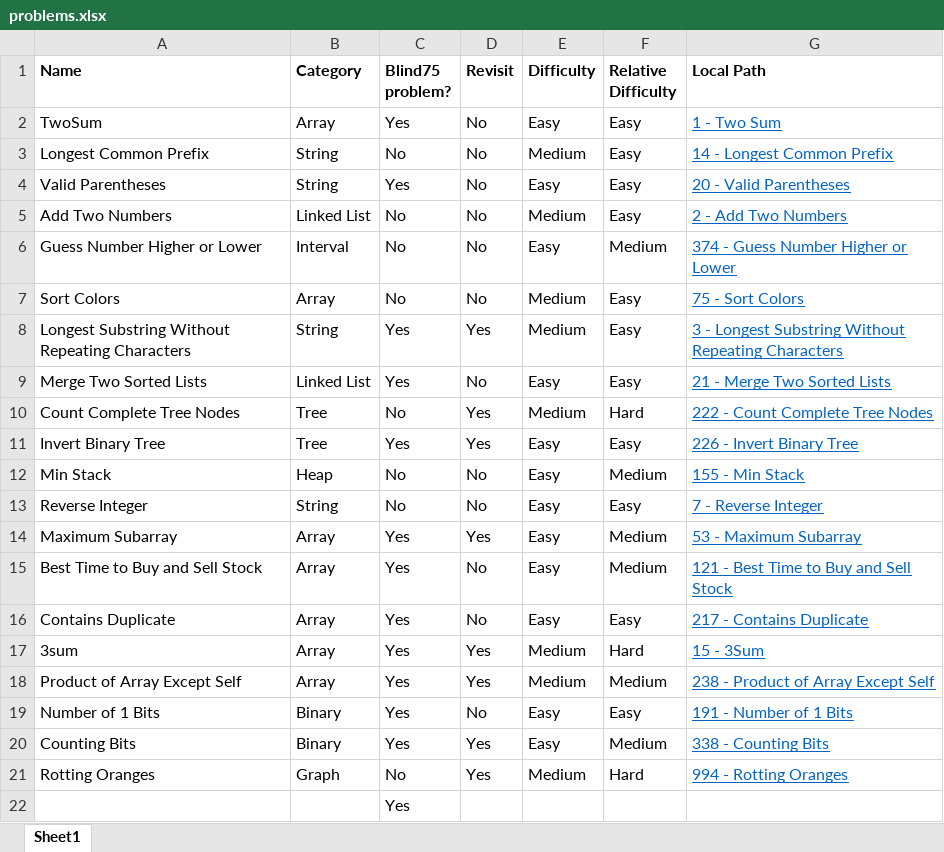
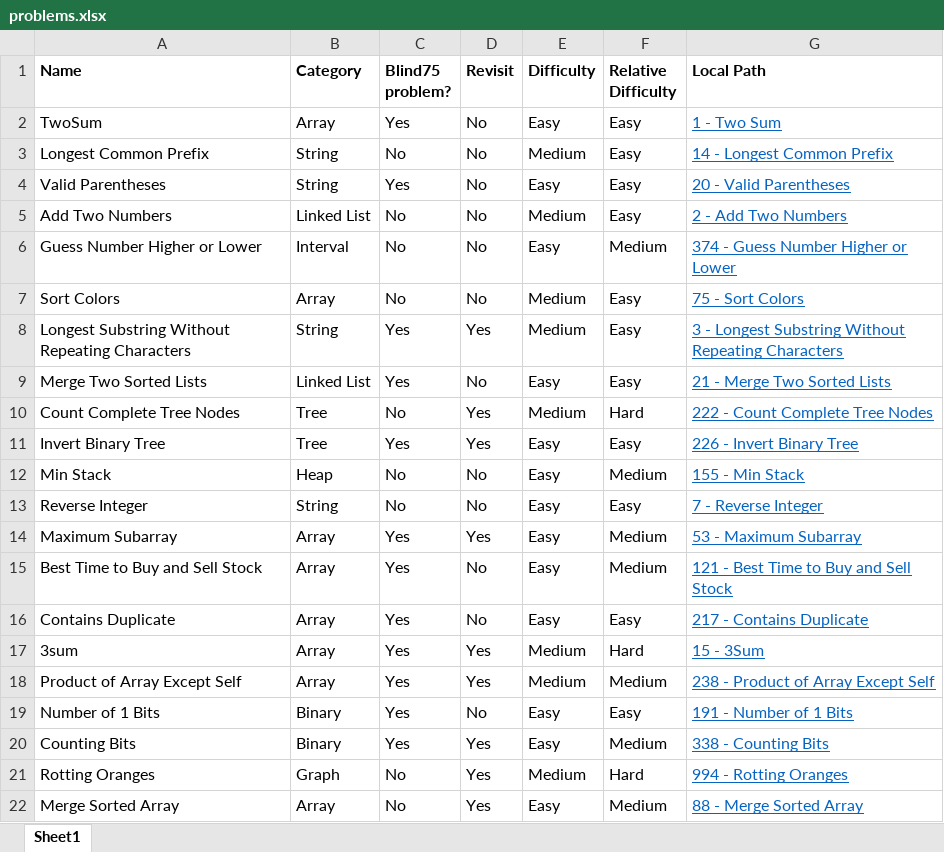
Before and after one commit to mattdangelo/programming-practice, an Excel workbook: LeetCode/problems.xlsx, sheet Sheet1, drawn as a sheet; values as stored, in another font and other column widths than the file's, no borders; conditional formats not drawn; removed rows and columns are numbered as before the commit, all else as after; the diff names each change by its address in the sheet, - before the commit and + after, or states it on an @@ line.

Commit message:
Add Merge Sorted Array

```diff
--- a/LeetCode/problems.xlsx (sheet Sheet1)
+++ b/LeetCode/problems.xlsx (sheet Sheet1)
-row 22:  |  | Yes
+row 22: Merge Sorted Array | Array | No | Yes | Easy | Medium | 88 - Merge Sorted Array
```
Also changed, not shown: 3 other files.
